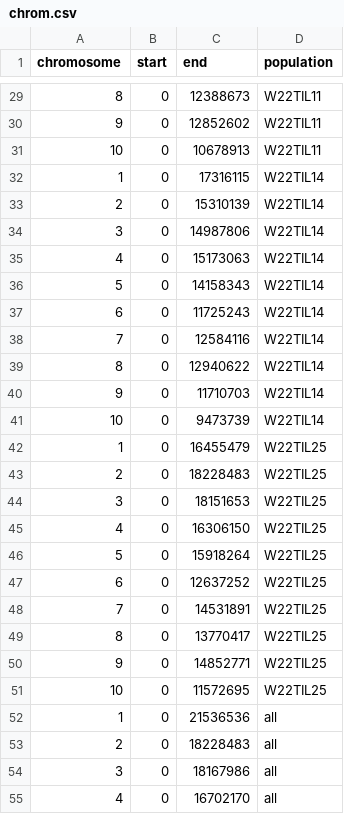
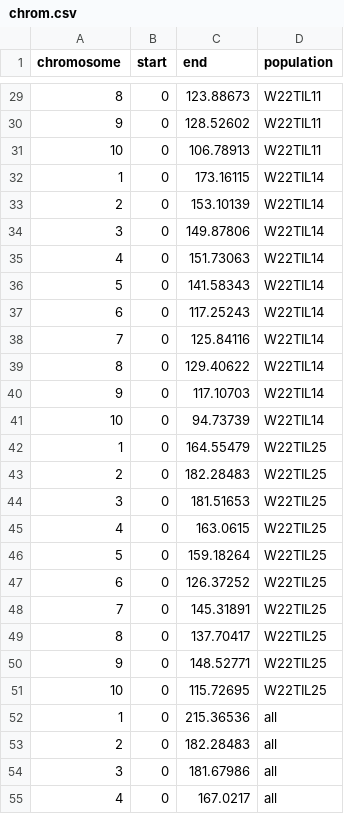
Before and after one commit to ShunichiroT/EasiGP, a CSV file: Data/TeoNAM/chrom.csv, drawn as a sheet; only a part is shown, gaps mark what is left out; the diff covers the shown part only.

```diff
--- a/Data/TeoNAM/chrom.csv
+++ b/Data/TeoNAM/chrom.csv
@@ -29,27 +29,27 @@ chromosome,start,end,population
-8,0,12388673,W22TIL11
-9,0,12852602,W22TIL11
-10,0,10678913,W22TIL11
-1,0,17316115,W22TIL14
-2,0,15310139,W22TIL14
-3,0,14987806,W22TIL14
-4,0,15173063,W22TIL14
-5,0,14158343,W22TIL14
-6,0,11725243,W22TIL14
-7,0,12584116,W22TIL14
-8,0,12940622,W22TIL14
-9,0,11710703,W22TIL14
-10,0,9473739,W22TIL14
-1,0,16455479,W22TIL25
-2,0,18228483,W22TIL25
-3,0,18151653,W22TIL25
-4,0,16306150,W22TIL25
-5,0,15918264,W22TIL25
-6,0,12637252,W22TIL25
-7,0,14531891,W22TIL25
-8,0,13770417,W22TIL25
-9,0,14852771,W22TIL25
-10,0,11572695,W22TIL25
-1,0,21536536,all
-2,0,18228483,all
-3,0,18167986,all
-4,0,16702170,all
+8,0,123.88673,W22TIL11
+9,0,128.52602,W22TIL11
+10,0,106.78913,W22TIL11
+1,0,173.16115,W22TIL14
+2,0,153.10139,W22TIL14
+3,0,149.87806,W22TIL14
+4,0,151.73063,W22TIL14
+5,0,141.58343,W22TIL14
+6,0,117.25243,W22TIL14
+7,0,125.84116,W22TIL14
+8,0,129.40622,W22TIL14
+9,0,117.10703,W22TIL14
+10,0,94.73739,W22TIL14
+1,0,164.55479,W22TIL25
+2,0,182.28483,W22TIL25
+3,0,181.51653,W22TIL25
+4,0,163.0615,W22TIL25
+5,0,159.18264,W22TIL25
+6,0,126.37252,W22TIL25
+7,0,145.31891,W22TIL25
+8,0,137.70417,W22TIL25
+9,0,148.52771,W22TIL25
+10,0,115.72695,W22TIL25
+1,0,215.36536,all
+2,0,182.28483,all
+3,0,181.67986,all
+4,0,167.0217,all
```
Also changed, not shown: 33 edited cells elsewhere in this file, Data/MaizeNAM/marker_info.csv, Data/TeoNAM/gene_info.csv, 40 other files.
